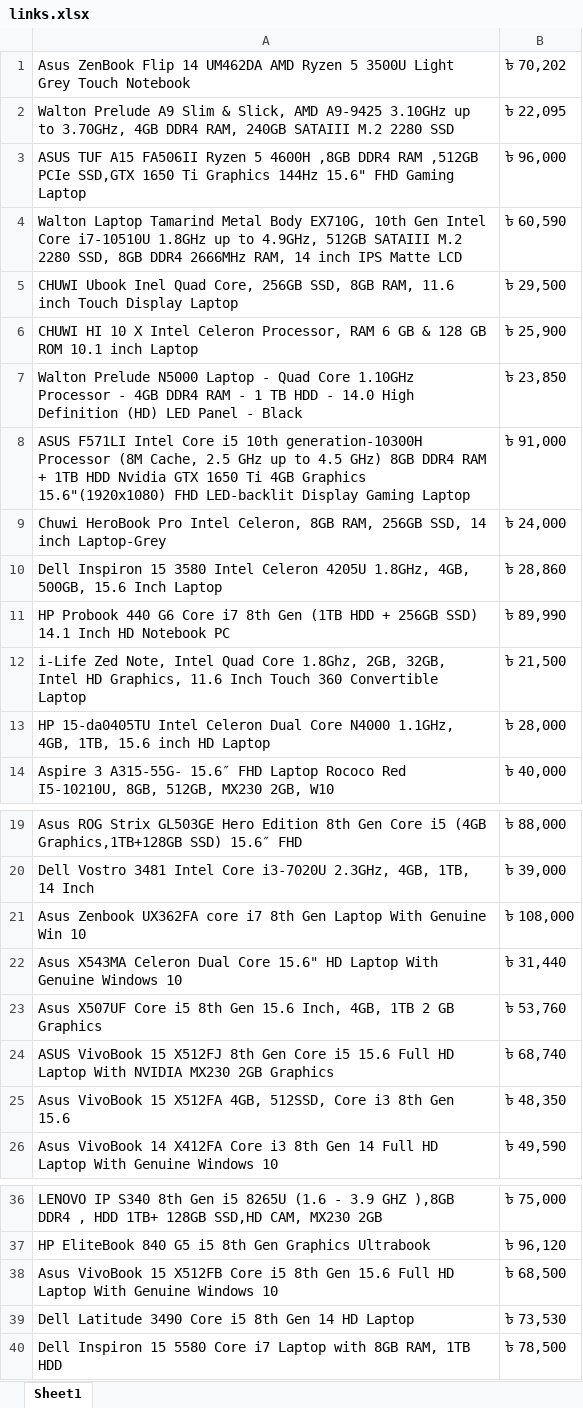
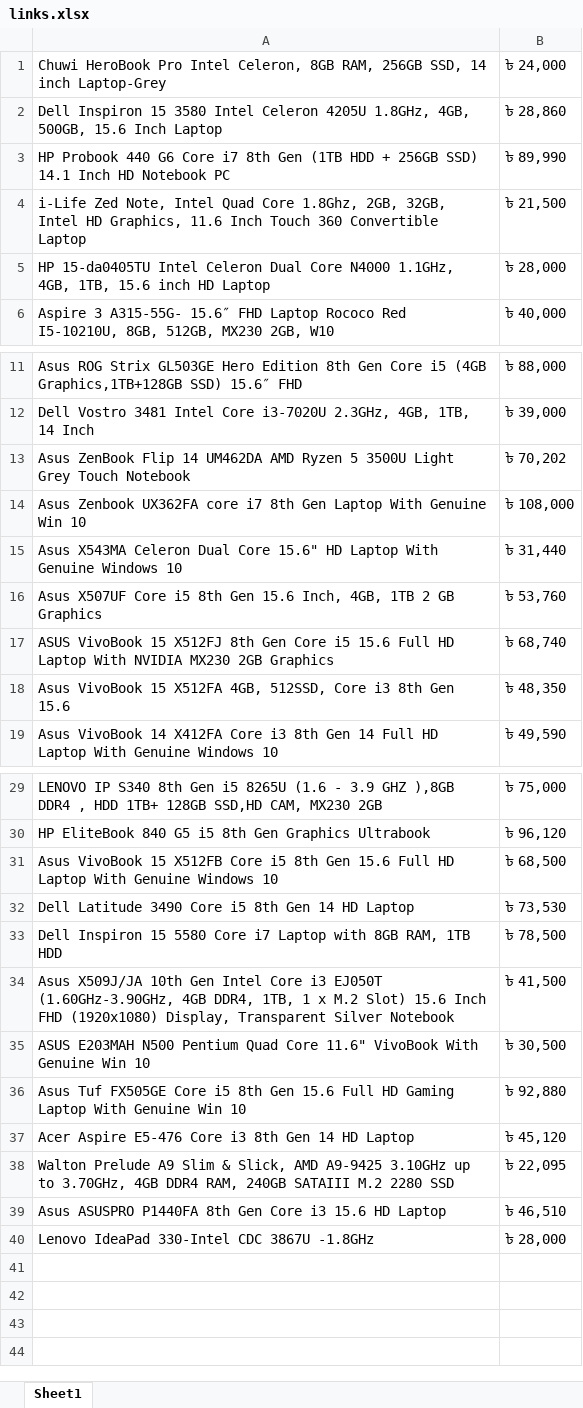
Before and after one commit to imSaharukh/Daraz-Product-Web-scraping, an Excel workbook: links.xlsx, sheet Sheet1, drawn as a sheet; only a part is shown, gaps mark what is left out; values as stored, in another font and other column widths than the file's, no borders; removed rows and columns are numbered as before the commit, all else as after; the diff names each change by its address in the sheet, - before the commit and + after, or states it on an @@ line.

```diff
--- a/links.xlsx (sheet Sheet1)
+++ b/links.xlsx (sheet Sheet1)
-row 3: ASUS TUF A15 FA506II Ryzen 5 4600H ,8GB DDR4 RAM ,512GB PCIe SSD,GTX 1650 Ti Graphics 144Hz 15.6" FHD Gaming Laptop | ৳ 96,000
-row 4: Walton Laptop Tamarind Metal Body EX710G, 10th Gen Intel Core i7-10510U 1.8GHz up to 4.9GHz, 512GB SATAIII M.2 2280 SSD, 8GB DDR4 2666MHz RAM, 14 inch IPS Matte LCD | ৳ 60,590
-row 5: CHUWI Ubook Inel Quad Core, 256GB SSD, 8GB RAM, 11.6 inch Touch Display Laptop | ৳ 29,500
-row 6: CHUWI HI 10 X Intel Celeron Processor, RAM 6 GB & 128 GB ROM 10.1 inch Laptop | ৳ 25,900
-row 7: Walton Prelude N5000 Laptop - Quad Core 1.10GHz Processor - 4GB DDR4 RAM - 1 TB HDD - 14.0 High Definition (HD) LED Panel - Black | ৳ 23,850
-row 8: ASUS F571LI Intel Core i5 10th generation-10300H Processor (8M Cache, 2.5 GHz up to 4.5 GHz) 8GB DDR4 RAM + 1TB HDD Nvidia GTX 1650 Ti 4GB Graphics 15.6"(1920x1080) FHD LED-backlit Display Gaming Laptop | ৳ 91,000
@@ row 1 moved to row 13: Asus ZenBook Flip 14 UM462DA AMD Ryzen 5… @@
+row 34: Asus X509J/JA 10th Gen Intel Core i3 EJ050T (1.60GHz-3.90GHz, 4GB DDR4, 1TB, 1 x M.2 Slot) 15.6 Inch FHD (1920x1080) Display, Transparent Silver Notebook | ৳ 41,500
+row 35: ASUS E203MAH N500 Pentium Quad Core 11.6" VivoBook With Genuine Win 10 | ৳ 30,500
+row 36: Asus Tuf FX505GE Core i5 8th Gen 15.6 Full HD Gaming Laptop With Genuine Win 10 | ৳ 92,880
+row 37: Acer Aspire E5-476 Core i3 8th Gen 14 HD Laptop | ৳ 45,120
@@ row 2 moved to row 38: Walton Prelude A9 Slim & Slick, AMD A9-9… @@
+row 39: Asus ASUSPRO P1440FA 8th Gen Core i3 15.6 HD Laptop | ৳ 46,510
+row 40: Lenovo IdeaPad 330-Intel CDC 3867U -1.8GHz | ৳ 28,000
```
Also changed, not shown: 2 other files.
